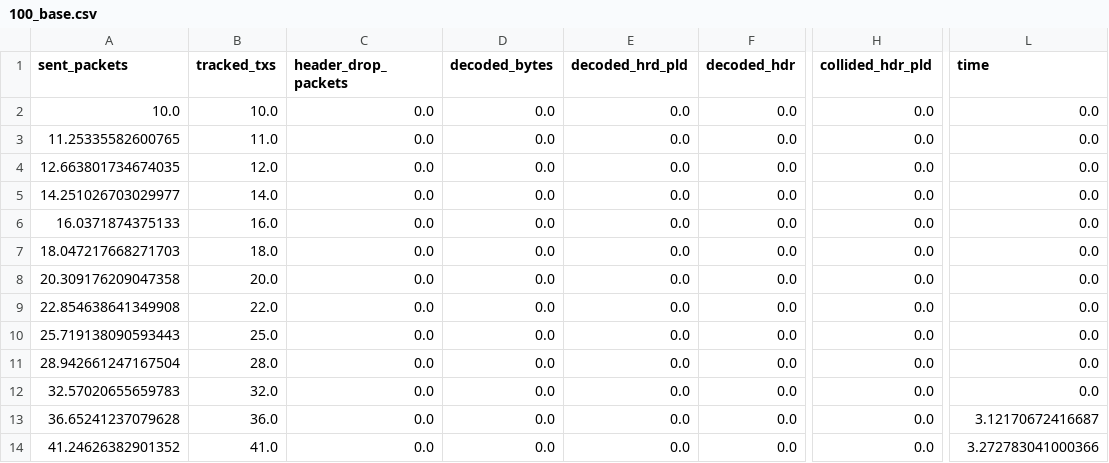
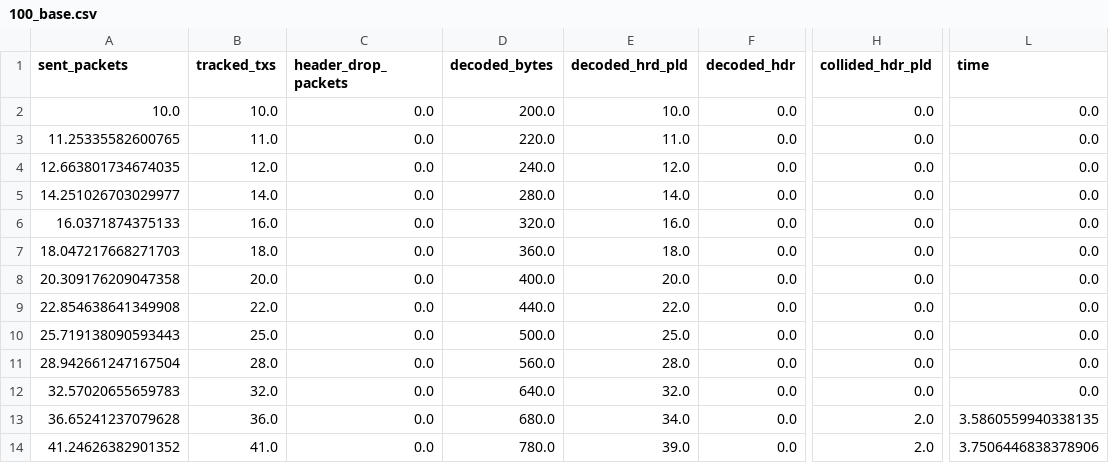
Before and after one commit to SatNaingTun/lr-fhss_LEO, a CSV file: headerResults/snt/100_base.csv, drawn as a sheet; only a part is shown, gaps mark what is left out; the diff covers the shown part only; the diff names each change by its address in the sheet, - before the commit and + after, or states it on an @@ line.

```diff
--- a/headerResults/snt/100_base.csv
+++ b/headerResults/snt/100_base.csv
-D2 (decoded_bytes): 0.0
+D2 (decoded_bytes): 200.0
-E2 (decoded_hrd_pld): 0.0
+E2 (decoded_hrd_pld): 10.0
-D3 (decoded_bytes): 0.0
+D3 (decoded_bytes): 220.0
-E3 (decoded_hrd_pld): 0.0
+E3 (decoded_hrd_pld): 11.0
-D4 (decoded_bytes): 0.0
+D4 (decoded_bytes): 240.0
-E4 (decoded_hrd_pld): 0.0
+E4 (decoded_hrd_pld): 12.0
-D5 (decoded_bytes): 0.0
+D5 (decoded_bytes): 280.0
-E5 (decoded_hrd_pld): 0.0
+E5 (decoded_hrd_pld): 14.0
-D6 (decoded_bytes): 0.0
+D6 (decoded_bytes): 320.0
-E6 (decoded_hrd_pld): 0.0
+E6 (decoded_hrd_pld): 16.0
-D7 (decoded_bytes): 0.0
+D7 (decoded_bytes): 360.0
-E7 (decoded_hrd_pld): 0.0
+E7 (decoded_hrd_pld): 18.0
-D8 (decoded_bytes): 0.0
+D8 (decoded_bytes): 400.0
-E8 (decoded_hrd_pld): 0.0
+E8 (decoded_hrd_pld): 20.0
-D9 (decoded_bytes): 0.0
+D9 (decoded_bytes): 440.0
-E9 (decoded_hrd_pld): 0.0
+E9 (decoded_hrd_pld): 22.0
-D10 (decoded_bytes): 0.0
+D10 (decoded_bytes): 500.0
-E10 (decoded_hrd_pld): 0.0
+E10 (decoded_hrd_pld): 25.0
-D11 (decoded_bytes): 0.0
+D11 (decoded_bytes): 560.0
-E11 (decoded_hrd_pld): 0.0
+E11 (decoded_hrd_pld): 28.0
-D12 (decoded_bytes): 0.0
+D12 (decoded_bytes): 640.0
-E12 (decoded_hrd_pld): 0.0
+E12 (decoded_hrd_pld): 32.0
-D13 (decoded_bytes): 0.0
+D13 (decoded_bytes): 680.0
-E13 (decoded_hrd_pld): 0.0
+E13 (decoded_hrd_pld): 34.0
-H13:H14 (collided_hdr_pld): 0.0
+H13:H14 (collided_hdr_pld): 2.0
-L13 (time): 3.12170672416687
+L13 (time): 3.5860559940338135
-D14 (decoded_bytes): 0.0
+D14 (decoded_bytes): 780.0
-E14 (decoded_hrd_pld): 0.0
+E14 (decoded_hrd_pld): 39.0
-L14 (time): 3.272783041000366
+L14 (time): 3.7506446838378906
```
Also changed, not shown: 128 edited cells elsewhere in this file, headerResults/snt/1000_base.csv, headerResults/snt/1000_early.csv, 9 other files.
